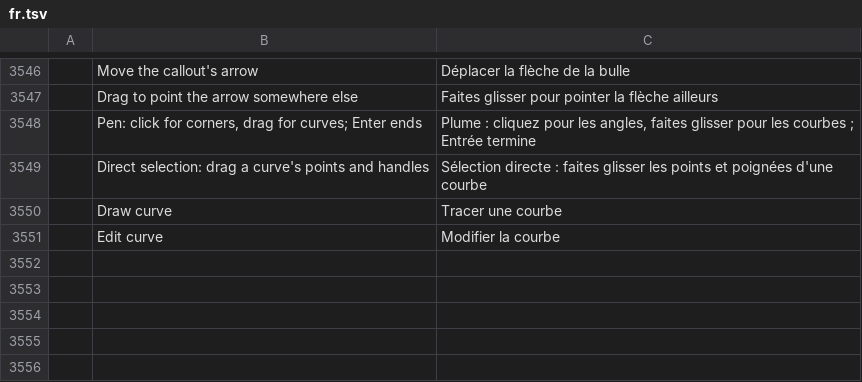
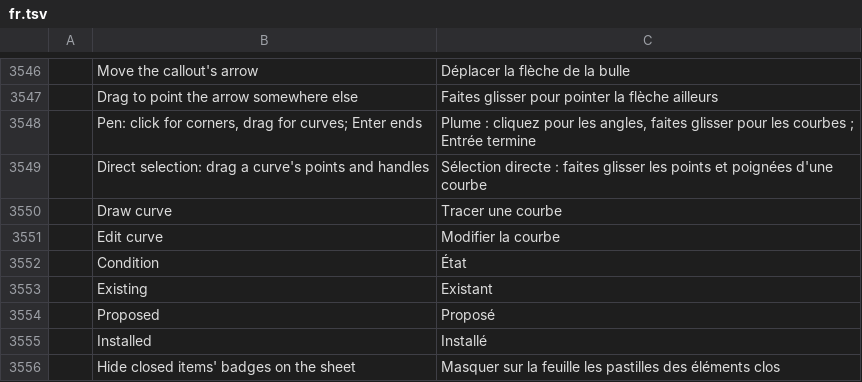
Before and after one commit to Azurehawke/pdfcraft, a TSV file: crates/ui-egui/src/i18n/fr.tsv, drawn as a sheet; only a part is shown, gaps mark what is left out; the diff names each change by its address in the sheet, - before the commit and + after, or states it on an @@ line.

```diff
--- a/crates/ui-egui/src/i18n/fr.tsv
+++ b/crates/ui-egui/src/i18n/fr.tsv
+row 3552:  | Condition | État
+row 3553:  | Existing | Existant
+row 3554:  | Proposed | Proposé
+row 3555:  | Installed | Installé
+row 3556:  | Hide closed items' badges on the sheet | Masquer sur la feuille les pastilles des éléments clos
```
Also changed, not shown: crates/ui-egui/src/i18n/ar.tsv, crates/ui-egui/src/i18n/bg.tsv, 17 other files.
